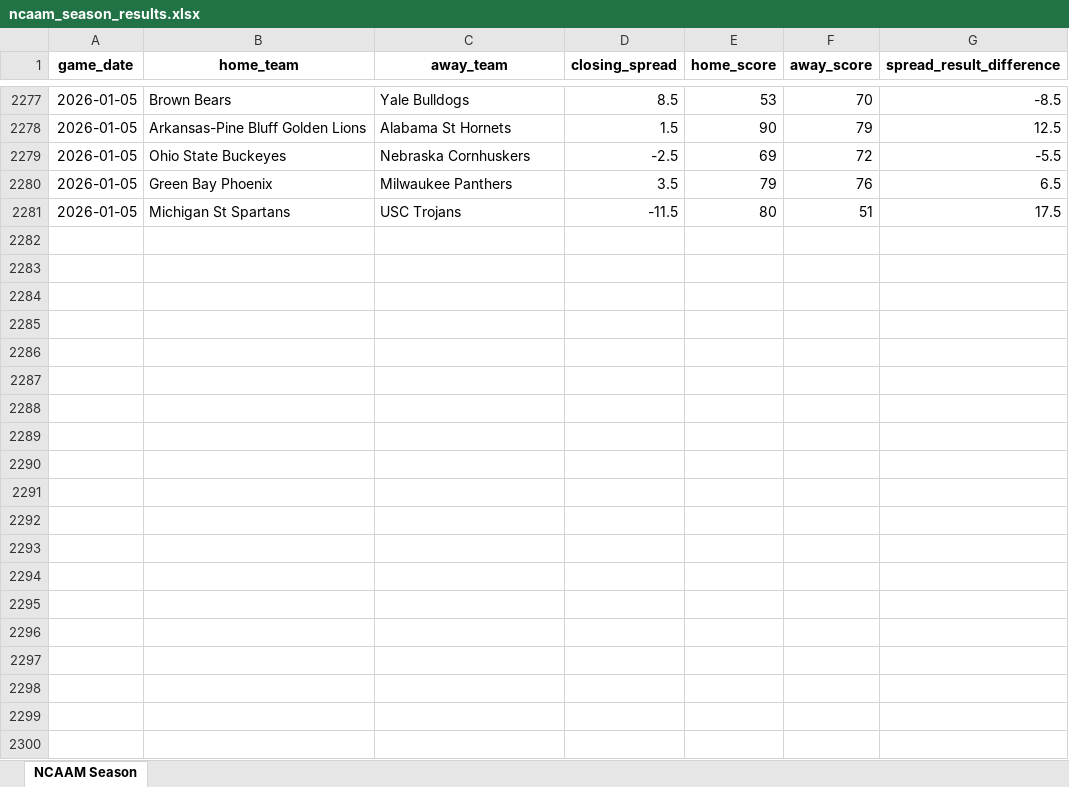
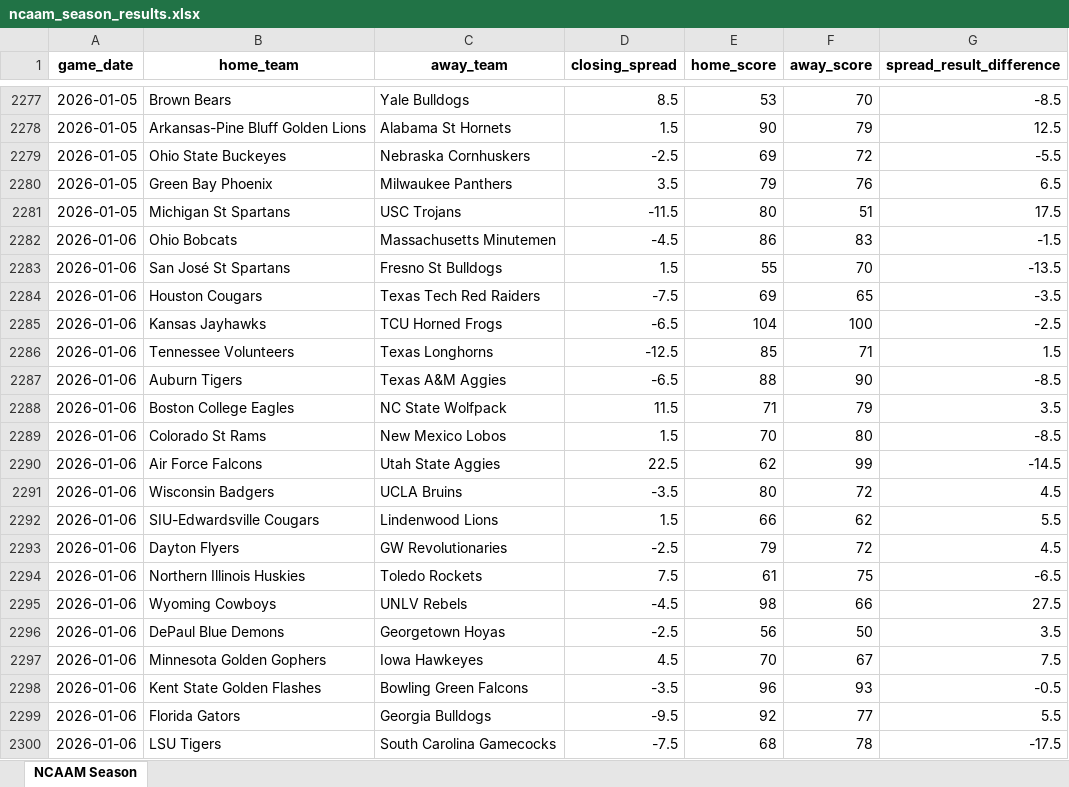
Before and after one commit to bbatch80/sports-betting, an Excel workbook: backend/data/results/ncaam_season_results.xlsx, sheet NCAAM Season, drawn as a sheet; only a part is shown, gaps mark what is left out; values as stored, in another font and other column widths than the file's, no borders; the diff covers the shown part only; the diff names each change by its address in the sheet, - before the commit and + after, or states it on an @@ line.

```diff
--- a/backend/data/results/ncaam_season_results.xlsx (sheet NCAAM Season)
+++ b/backend/data/results/ncaam_season_results.xlsx (sheet NCAAM Season)
+row 2282: 2026-01-06 | Ohio Bobcats | Massachusetts Minutemen | -4.5 | 86 | 83 | -1.5
+row 2283: 2026-01-06 | San José St Spartans | Fresno St Bulldogs | 1.5 | 55 | 70 | -13.5
+row 2284: 2026-01-06 | Houston Cougars | Texas Tech Red Raiders | -7.5 | 69 | 65 | -3.5
+row 2285: 2026-01-06 | Kansas Jayhawks | TCU Horned Frogs | -6.5 | 104 | 100 | -2.5
+row 2286: 2026-01-06 | Tennessee Volunteers | Texas Longhorns | -12.5 | 85 | 71 | 1.5
+row 2287: 2026-01-06 | Auburn Tigers | Texas A&M Aggies | -6.5 | 88 | 90 | -8.5
+row 2288: 2026-01-06 | Boston College Eagles | NC State Wolfpack | 11.5 | 71 | 79 | 3.5
+row 2289: 2026-01-06 | Colorado St Rams | New Mexico Lobos | 1.5 | 70 | 80 | -8.5
+row 2290: 2026-01-06 | Air Force Falcons | Utah State Aggies | 22.5 | 62 | 99 | -14.5
+row 2291: 2026-01-06 | Wisconsin Badgers | UCLA Bruins | -3.5 | 80 | 72 | 4.5
+row 2292: 2026-01-06 | SIU-Edwardsville Cougars | Lindenwood Lions | 1.5 | 66 | 62 | 5.5
+row 2293: 2026-01-06 | Dayton Flyers | GW Revolutionaries | -2.5 | 79 | 72 | 4.5
+row 2294: 2026-01-06 | Northern Illinois Huskies | Toledo Rockets | 7.5 | 61 | 75 | -6.5
+row 2295: 2026-01-06 | Wyoming Cowboys | UNLV Rebels | -4.5 | 98 | 66 | 27.5
+row 2296: 2026-01-06 | DePaul Blue Demons | Georgetown Hoyas | -2.5 | 56 | 50 | 3.5
+row 2297: 2026-01-06 | Minnesota Golden Gophers | Iowa Hawkeyes | 4.5 | 70 | 67 | 7.5
+row 2298: 2026-01-06 | Kent State Golden Flashes | Bowling Green Falcons | -3.5 | 96 | 93 | -0.5
+row 2299: 2026-01-06 | Florida Gators | Georgia Bulldogs | -9.5 | 92 | 77 | 5.5
+row 2300: 2026-01-06 | LSU Tigers | South Carolina Gamecocks | -7.5 | 68 | 78 | -17.5
```
Also changed, not shown: 64 added rows elsewhere in this sheet, backend/data/results/nba_season_results.xlsx, 29 other files.
